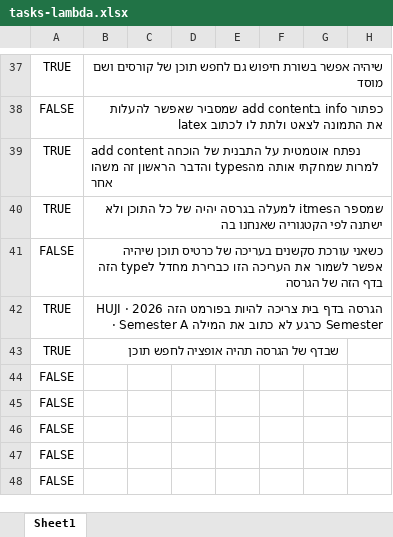
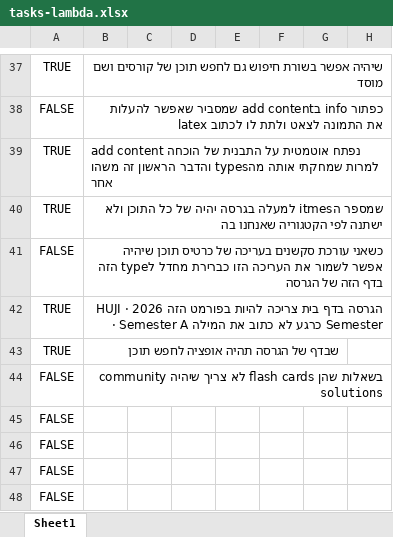
Before and after one commit to einav-yehezkely/Lambda, an Excel workbook: docs/tasks-lambda.xlsx, sheet Sheet1, drawn as a sheet; only a part is shown, gaps mark what is left out; values as stored, in another font and other column widths than the file's, no borders; the diff names each change by its address in the sheet, - before the commit and + after, or states it on an @@ line.

Commit message:
flash cards

```diff
--- a/docs/tasks-lambda.xlsx (sheet Sheet1)
+++ b/docs/tasks-lambda.xlsx (sheet Sheet1)
-B44: (empty)
+B44: בשאלות שהן flash cards לא צריך שיהיה community solutions
```
Also changed, not shown: 4 other files.
